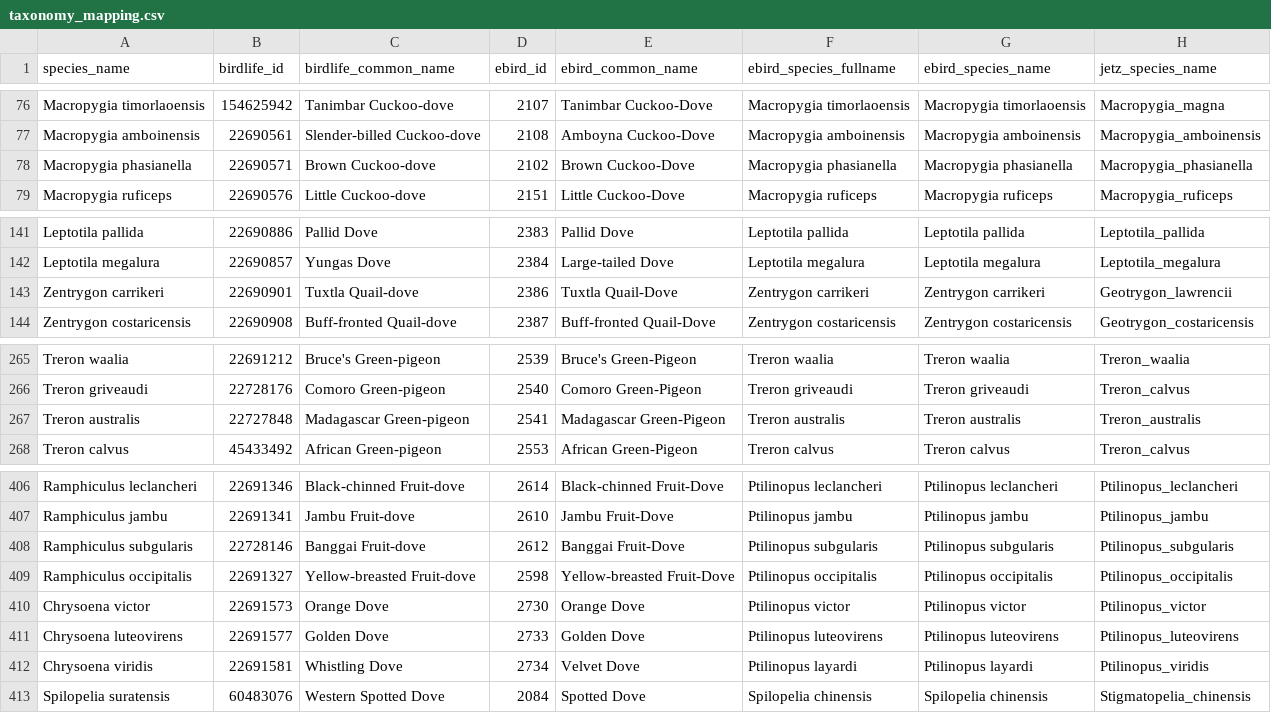
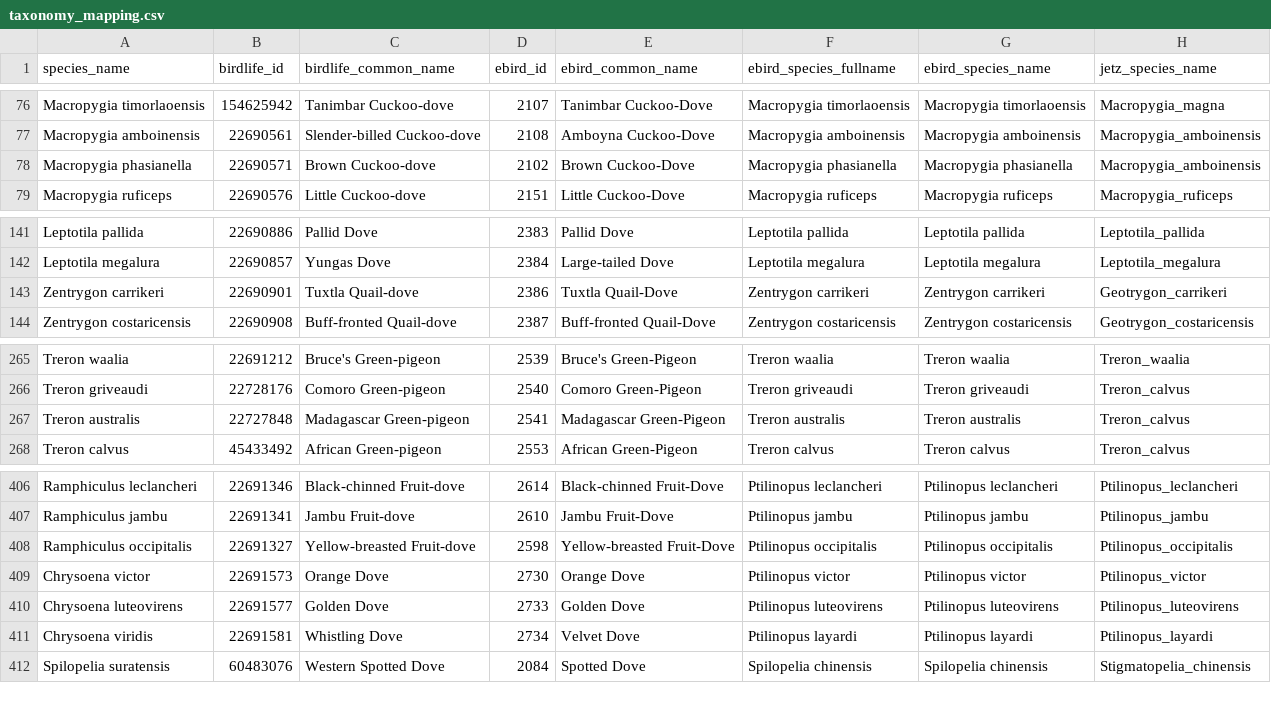
Before and after one commit to ColumbidaeUrbanCommunityStructure/urban_community_structure, a CSV file: data/generated/taxonomy/taxonomy_mapping.csv, drawn as a sheet; only a part is shown, gaps mark what is left out.

Commit message:
Change to use taxonomic mapping created using birdlife versions

```diff
--- a/data/generated/taxonomy/taxonomy_mapping.csv
+++ b/data/generated/taxonomy/taxonomy_mapping.csv
@@ -77,3 +77,3 @@ Macropygia timorlaoensis,154625942,Tanimbar Cuckoo-dove,2107,Tanimbar Cuckoo-Dov
 Macropygia amboinensis,22690561,Slender-billed Cuckoo-dove,2108,Amboyna Cuckoo-Dove,Macropygia amboinensis,Macropygia amboinensis,Macropygia_amboinensis
-Macropygia phasianella,22690571,Brown Cuckoo-dove,2102,Brown Cuckoo-Dove,Macropygia phasianella,Macropygia phasianella,Macropygia_phasianella
+Macropygia phasianella,22690571,Brown Cuckoo-dove,2102,Brown Cuckoo-Dove,Macropygia phasianella,Macropygia phasianella,Macropygia_amboinensis
 Macropygia ruficeps,22690576,Little Cuckoo-dove,2151,Little Cuckoo-Dove,Macropygia ruficeps,Macropygia ruficeps,Macropygia_ruficeps
@@ -142,3 +142,3 @@ Leptotila pallida,22690886,Pallid Dove,2383,Pallid Dove,Leptotila pallida,Leptot
 Leptotila megalura,22690857,Yungas Dove,2384,Large-tailed Dove,Leptotila megalura,Leptotila megalura,Leptotila_megalura
-Zentrygon carrikeri,22690901,Tuxtla Quail-dove,2386,Tuxtla Quail-Dove,Zentrygon carrikeri,Zentrygon carrikeri,Geotrygon_lawrencii
+Zentrygon carrikeri,22690901,Tuxtla Quail-dove,2386,Tuxtla Quail-Dove,Zentrygon carrikeri,Zentrygon carrikeri,Geotrygon_carrikeri
 Zentrygon costaricensis,22690908,Buff-fronted Quail-dove,2387,Buff-fronted Quail-Dove,Zentrygon costaricensis,Zentrygon costaricensis,Geotrygon_costaricensis
@@ -266,3 +266,3 @@ Treron waalia,22691212,Bruce's Green-pigeon,2539,Bruce's Green-Pigeon,Treron waa
 Treron griveaudi,22728176,Comoro Green-pigeon,2540,Comoro Green-Pigeon,Treron griveaudi,Treron griveaudi,Treron_calvus
-Treron australis,22727848,Madagascar Green-pigeon,2541,Madagascar Green-Pigeon,Treron australis,Treron australis,Treron_australis
+Treron australis,22727848,Madagascar Green-pigeon,2541,Madagascar Green-Pigeon,Treron australis,Treron australis,Treron_calvus
 Treron calvus,45433492,African Green-pigeon,2553,African Green-Pigeon,Treron calvus,Treron calvus,Treron_calvus
@@ -407,3 +407,2 @@ Ramphiculus leclancheri,22691346,Black-chinned Fruit-dove,2614,Black-chinned Fru
 Ramphiculus jambu,22691341,Jambu Fruit-dove,2610,Jambu Fruit-Dove,Ptilinopus jambu,Ptilinopus jambu,Ptilinopus_jambu
-Ramphiculus subgularis,22728146,Banggai Fruit-dove,2612,Banggai Fruit-Dove,Ptilinopus subgularis,Ptilinopus subgularis,Ptilinopus_subgularis
 Ramphiculus occipitalis,22691327,Yellow-breasted Fruit-dove,2598,Yellow-breasted Fruit-Dove,Ptilinopus occipitalis,Ptilinopus occipitalis,Ptilinopus_occipitalis
@@ -411,3 +410,3 @@ Chrysoena victor,22691573,Orange Dove,2730,Orange Dove,Ptilinopus victor,Ptilino
 Chrysoena luteovirens,22691577,Golden Dove,2733,Golden Dove,Ptilinopus luteovirens,Ptilinopus luteovirens,Ptilinopus_luteovirens
-Chrysoena viridis,22691581,Whistling Dove,2734,Velvet Dove,Ptilinopus layardi,Ptilinopus layardi,Ptilinopus_viridis
+Chrysoena viridis,22691581,Whistling Dove,2734,Velvet Dove,Ptilinopus layardi,Ptilinopus layardi,Ptilinopus_layardi
 Spilopelia suratensis,60483076,Western Spotted Dove,2084,Spotted Dove,Spilopelia chinensis,Spilopelia chinensis,Stigmatopelia_chinensis
```
Also changed, not shown: 8 other files.
